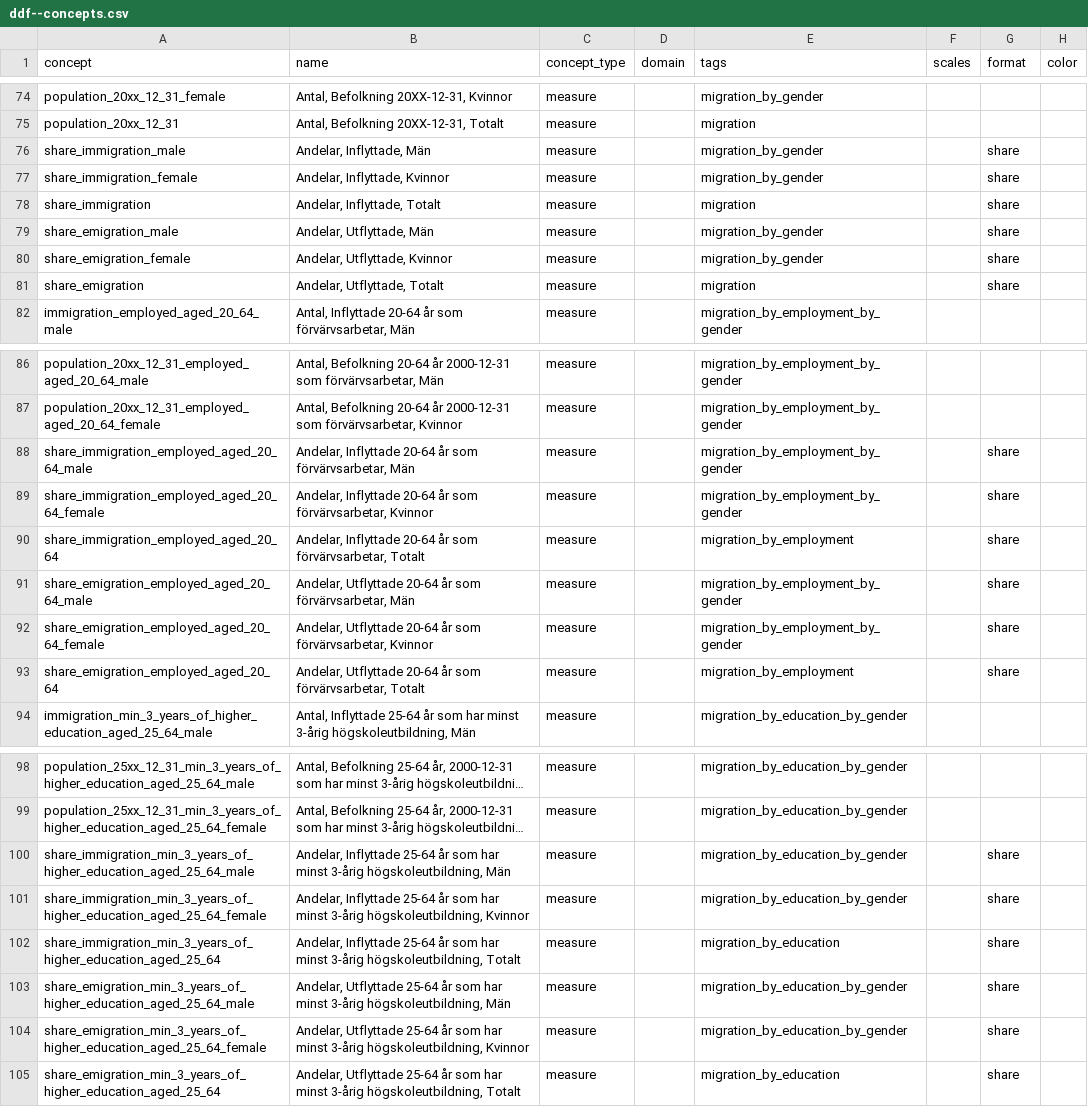
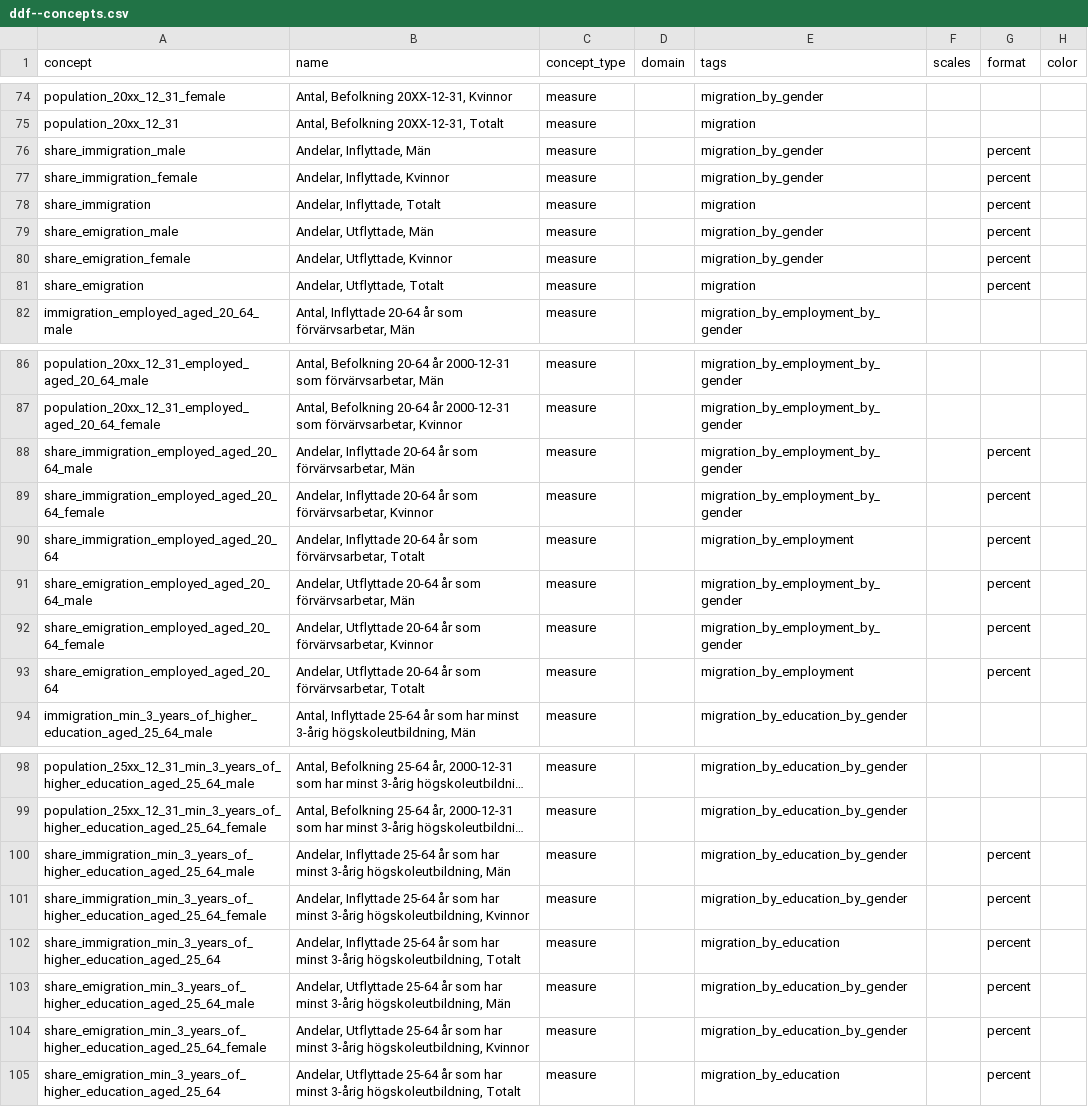
Before and after one commit to open-numbers/ddf--sodertornsmodellen, a CSV file: ddf--sodertornsmodellen--src/ddf--concepts.csv, drawn as a sheet; only a part is shown, gaps mark what is left out; long unchanged cells end in …; the diff names each change by its address in the sheet, - before the commit and + after, or states it on an @@ line.

Commit message:
Fix percentage scaling, remove unneeded file

```diff
--- a/ddf--sodertornsmodellen--src/ddf--concepts.csv
+++ b/ddf--sodertornsmodellen--src/ddf--concepts.csv
-G76:G81 (format): share
+G76:G81 (format): percent
-G88:G93 (format): share
+G88:G93 (format): percent
-G100:G105 (format): share
+G100:G105 (format): percent
```
Also changed, not shown: 2 other files.
